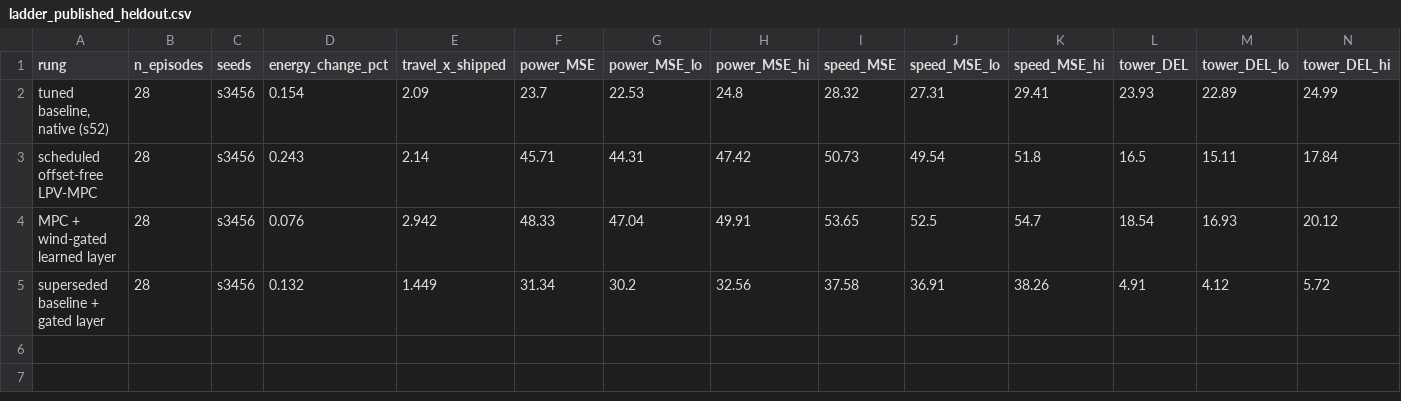
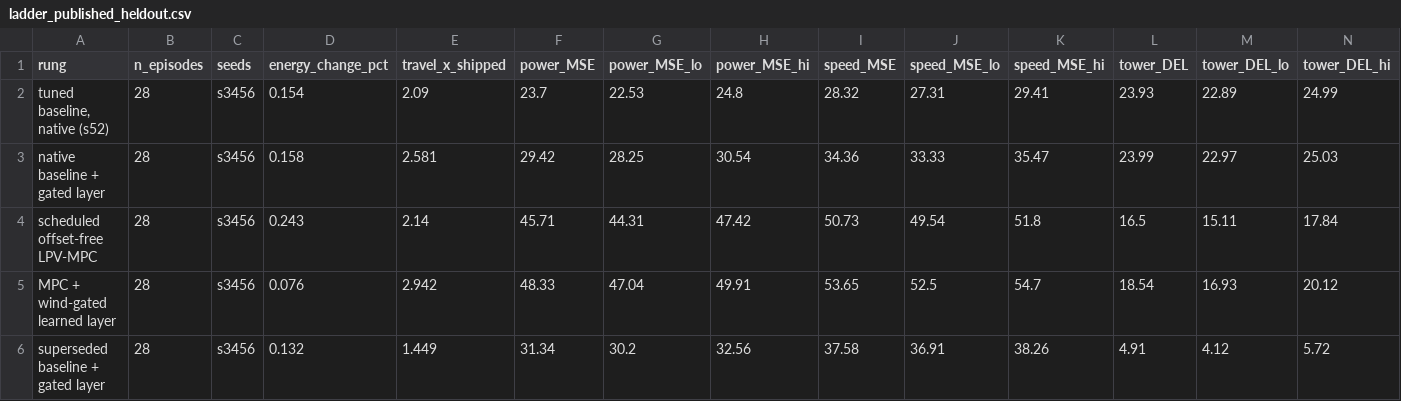
Before and after one commit to Hanny658/Region-aware-Agentic-RL-on-Wind-Turbine, a CSV file: docs/tables/ladder_published_heldout.csv, drawn as a sheet; only a part is shown; rows hold the shown columns only; the diff names each change by its address in the sheet, - before the commit and + after, or states it on an @@ line.

Commit message:
retrain the gated learned layer on the baseline that is a real tuning file: the layer still holds, three quarters the size and without the tower-fatigue loss two of the old seeds had, and the headline decomposition turns out to be unwritable as one set of shares because the model-based rung is negative in tower fatigue

```diff
--- a/docs/tables/ladder_published_heldout.csv
+++ b/docs/tables/ladder_published_heldout.csv
+row 3: native baseline + gated layer | 28 | s3456 | 0.158 | 2.581 | 29.42 | 28.25 | 30.54 | 34.36 | 33.33 | 35.47 | 23.99 | 22.97 | 25.03
```
Also changed, not shown: docs/tables/ladder_published_fresh.csv, 6 other files.
